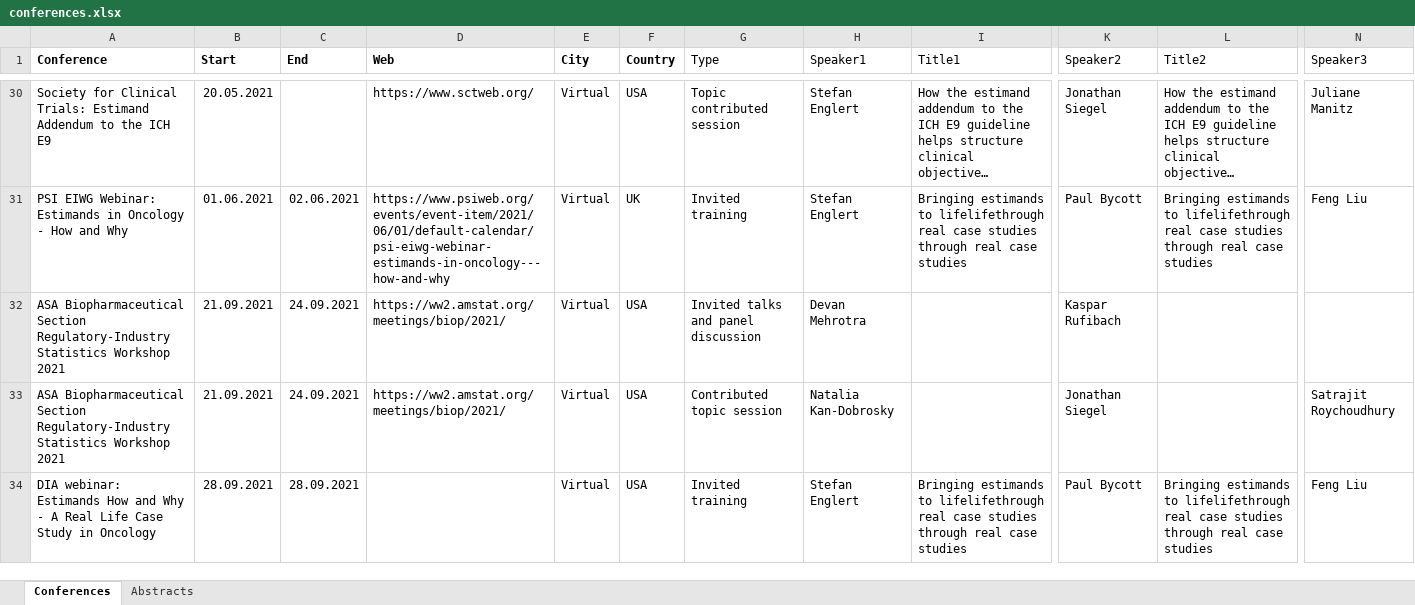
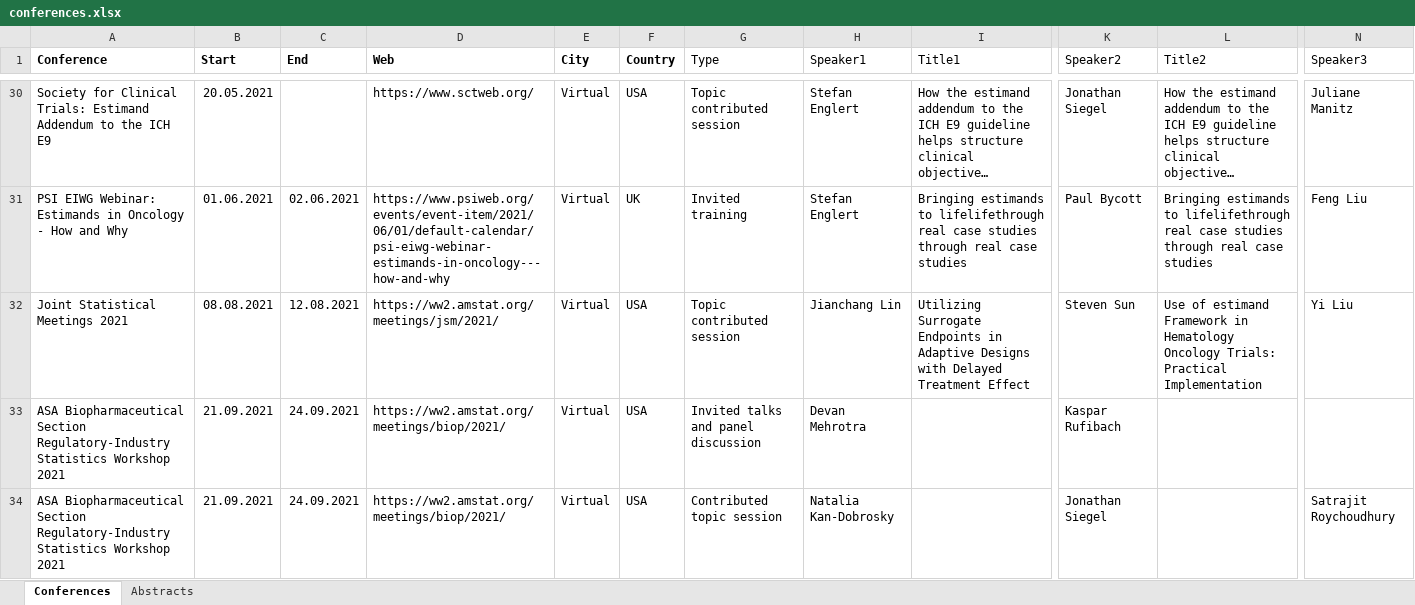
Before and after one commit to oncoestimand/oncowg_webpage, an Excel workbook: data/conferences.xlsx, sheet Conferences, drawn as a sheet; only a part is shown, gaps mark what is left out; the shorter side is filled out with more unchanged rows; long unchanged cells end in …; values as stored, in another font and other column widths than the file's, no borders; charts and pictures not drawn; rows hold the shown columns only; the diff names each change by its address in the sheet, - before the commit and + after, or states it on an @@ line.

```diff
--- a/data/conferences.xlsx (sheet Conferences)
+++ b/data/conferences.xlsx (sheet Conferences)
+row 32: Joint Statistical Meetings 2021 | 08.08.2021 | 12.08.2021 | https://ww2.amstat.org/meetings/jsm/2021/ | Virtual | USA | Topic contributed session | Jianchang Lin | Utilizing Surrogate Endpoints in Adaptive Designs with Delayed Treatment Effect | Steven Sun | Use of estimand Framework in Hematology Oncology Trials: Practical Implementation | Yi Liu
```
Also changed, not shown: docs/data/conferences.xlsx, 1 other file.
